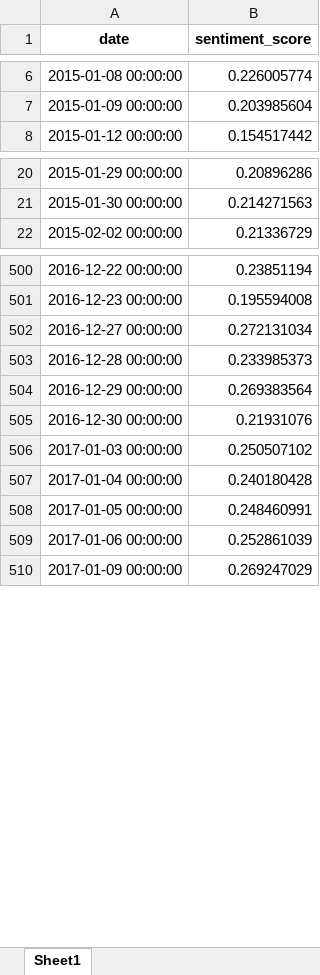
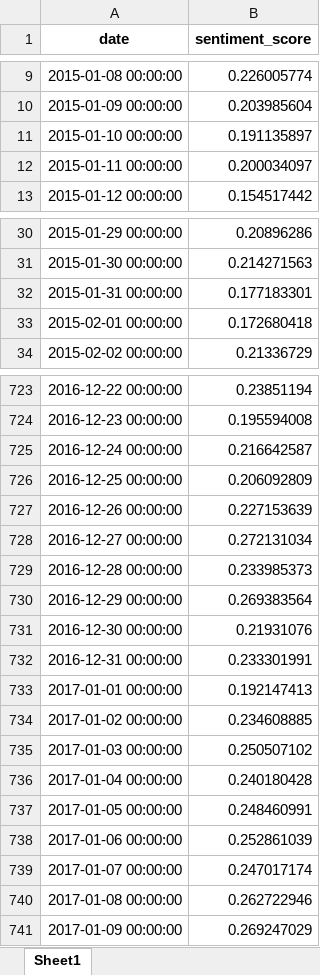
Before and after one commit to inga-maria01/master_thesis, an Excel workbook: index/sentiment_index_log_weighted.xlsx, sheet Sheet1, drawn as a sheet; only a part is shown, gaps mark what is left out; values as stored, in another font and other column widths than the file's, no borders; the diff covers the shown part only; the diff names each change by its address in the sheet, - before the commit and + after, or states it on an @@ line.

```diff
--- a/index/sentiment_index_log_weighted.xlsx (sheet Sheet1)
+++ b/index/sentiment_index_log_weighted.xlsx (sheet Sheet1)
+row 11: 2015-01-10 00:00:00 | 0.191135897
+row 12: 2015-01-11 00:00:00 | 0.200034097
+row 32: 2015-01-31 00:00:00 | 0.177183301
+row 33: 2015-02-01 00:00:00 | 0.172680418
+row 725: 2016-12-24 00:00:00 | 0.216642587
+row 726: 2016-12-25 00:00:00 | 0.206092809
+row 727: 2016-12-26 00:00:00 | 0.227153639
+row 732: 2016-12-31 00:00:00 | 0.233301991
+row 733: 2017-01-01 00:00:00 | 0.192147413
+row 734: 2017-01-02 00:00:00 | 0.234608885
+row 739: 2017-01-07 00:00:00 | 0.247017174
+row 740: 2017-01-08 00:00:00 | 0.262722946
```
Also changed, not shown: 556 added rows elsewhere in this sheet, index/sentiment_index_log_label_weighted.xlsx, index/sentiment_index_unweighted.xlsx.
